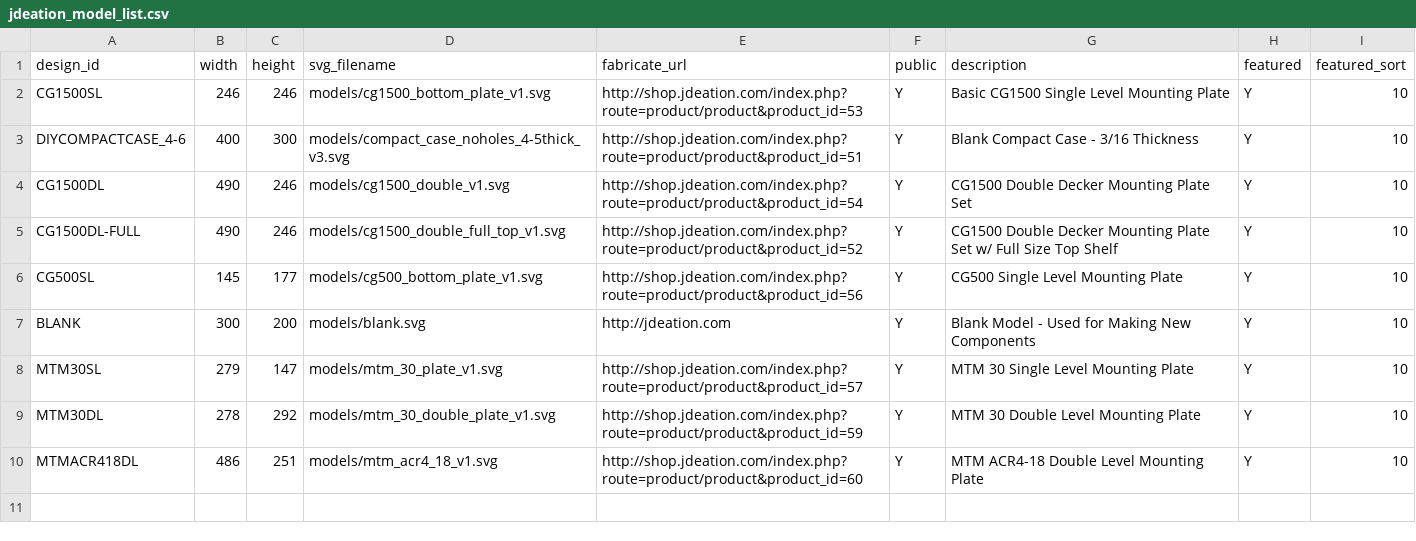
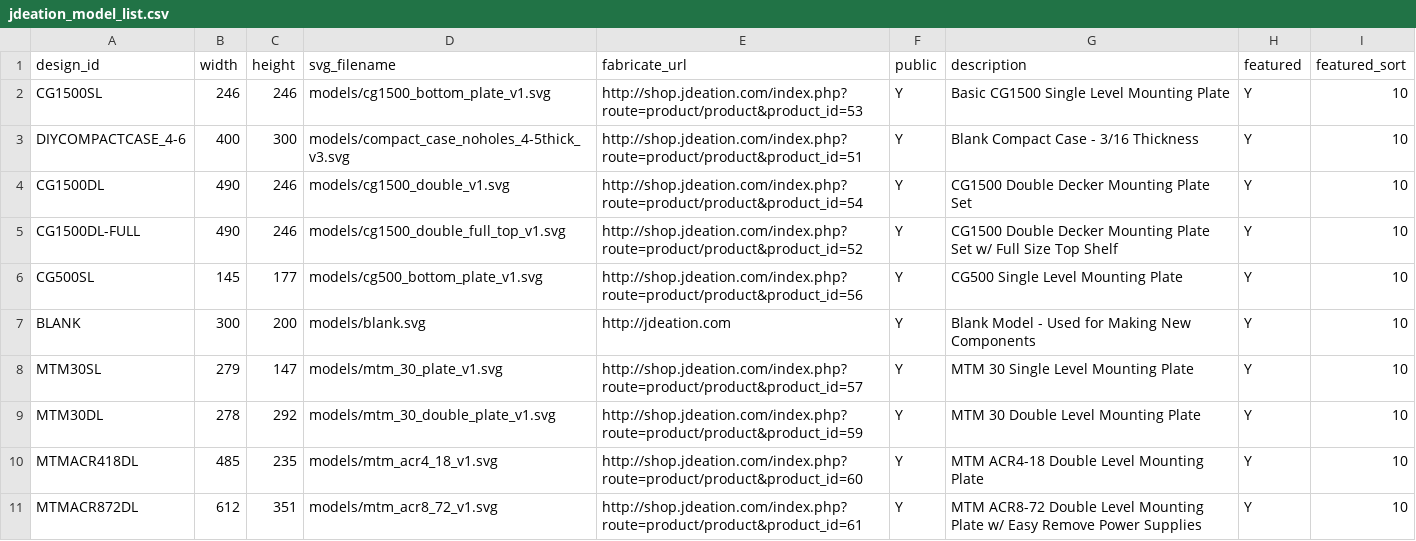
Before and after one commit to jchancel/jdeation-designer, a CSV file: jdeation_model_list.csv, drawn as a sheet.

Commit message:
New MTM Designs
Signed-off-by: Jason Chancellor <jason.chancellor@chancellorhome.com>

```diff
--- a/jdeation_model_list.csv
+++ b/jdeation_model_list.csv
@@ -9,2 +9,3 @@ MTM30SL,279,147,models/mtm_30_plate_v1.svg,http://shop.jdeation.com/index.php?ro
 MTM30DL,278,292,models/mtm_30_double_plate_v1.svg,http://shop.jdeation.com/index.php?route=product/product&product_id=59,Y,MTM 30 Double Level Mounting Plate,Y,10
-MTMACR418DL,486,251,models/mtm_acr4_18_v1.svg,http://shop.jdeation.com/index.php?route=product/product&product_id=60,Y,MTM ACR4-18 Double Level Mounting Plate,Y,10
+MTMACR418DL,485,235,models/mtm_acr4_18_v1.svg,http://shop.jdeation.com/index.php?route=product/product&product_id=60,Y,MTM ACR4-18 Double Level Mounting Plate,Y,10
+MTMACR872DL,612,351,models/mtm_acr8_72_v1.svg,http://shop.jdeation.com/index.php?route=product/product&product_id=61,Y,MTM ACR8-72 Double Level Mounting Plate w/ Easy Remove Power Supplies,Y,10
```
Also changed, not shown: 2 other files.
